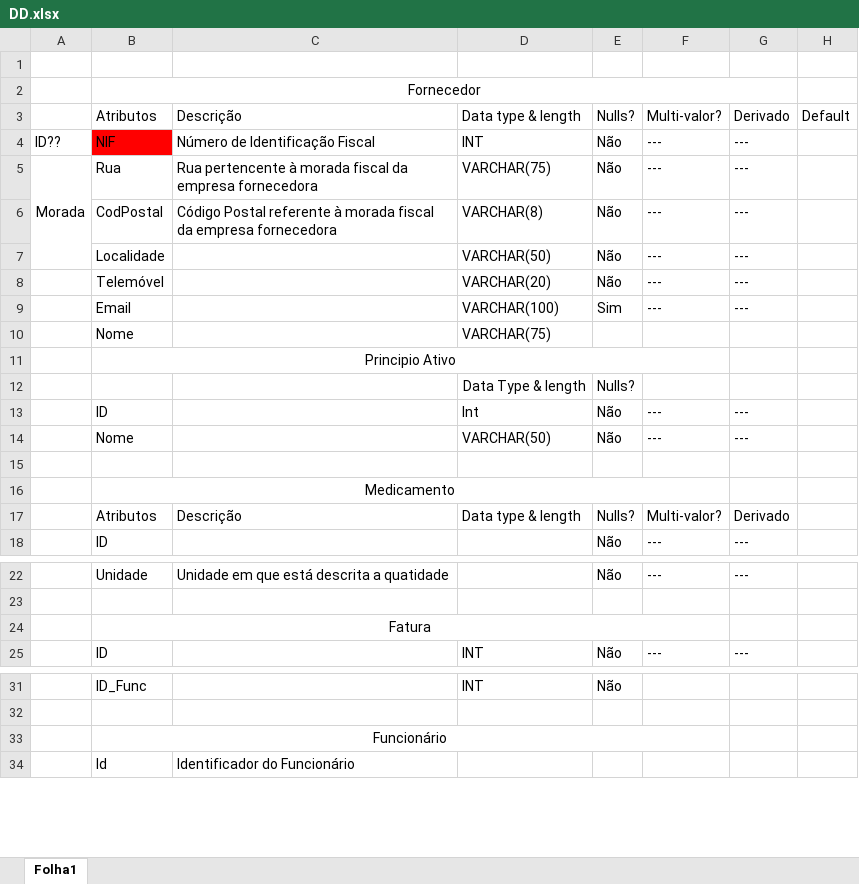
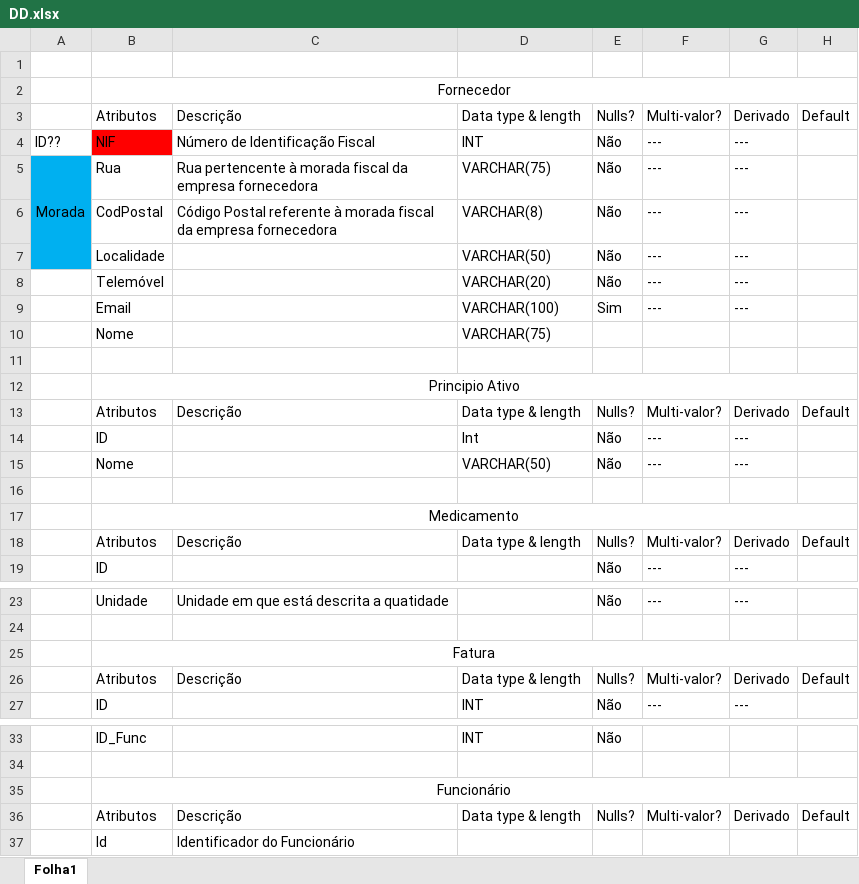
Before and after one commit to 62random/DB-Project, an Excel workbook: DD.xlsx, sheet Folha1, drawn as a sheet; only a part is shown, gaps mark what is left out; values as stored, in another font and other column widths than the file's, no borders; removed rows and columns are numbered as before the commit, all else as after; the diff covers the shown part only; the diff names each change by its address in the sheet, - before the commit and + after, or states it on an @@ line.

```diff
--- a/DD.xlsx (sheet Folha1)
+++ b/DD.xlsx (sheet Folha1)
-B2:G2 merged
+B2:H2 merged
-A5:A7 fill: none
+A5:A7 fill: #00B0F0
+row 11: (empty)
-B11:F11 merged
+B12:H12 merged
-row 12:  |  |  | Data Type & length | Nulls?
+row 13:  | Atributos | Descrição | Data type & length | Nulls? | Multi-valor? | Derivado | Default
-B16:F16 merged
+B17:H17 merged
-H18: (empty)
+H18: Default
-B24:F24 merged
+B25:H25 merged
+row 26:  | Atributos | Descrição | Data type & length | Nulls? | Multi-valor? | Derivado | Default
-B33:F33 merged
+B35:H35 merged
+row 36:  | Atributos | Descrição | Data type & length | Nulls? | Multi-valor? | Derivado | Default
```
Also changed, not shown: 1 added row and merged cells elsewhere in this sheet, 2 other files.
